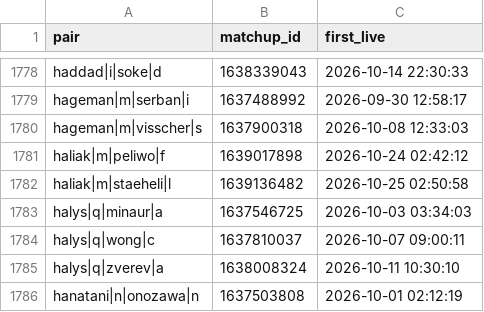
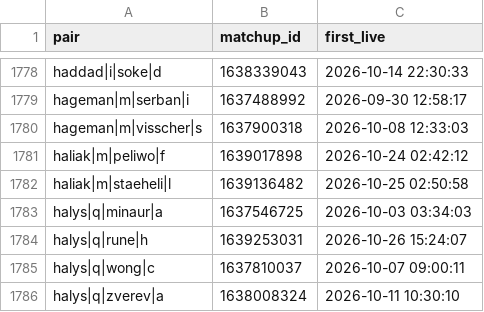
Before and after one commit to Teemotaij/pinnacle-board, a CSV file: board/pin_live.csv, drawn as a sheet; only a part is shown, gaps mark what is left out; the shorter side is filled out with more unchanged rows.

```diff
--- a/board/pin_live.csv
+++ b/board/pin_live.csv
@@ -1783,2 +1783,3 @@ haliak|m|staeheli|l,1639136482,2026-10-25 02:50:58
 halys|q|minaur|a,1637546725,2026-10-03 03:34:03
+halys|q|rune|h,1639253031,2026-10-26 15:24:07
 halys|q|wong|c,1637810037,2026-10-07 09:00:11
```
Also changed, not shown: board/pin_close.csv, 3 other files.
